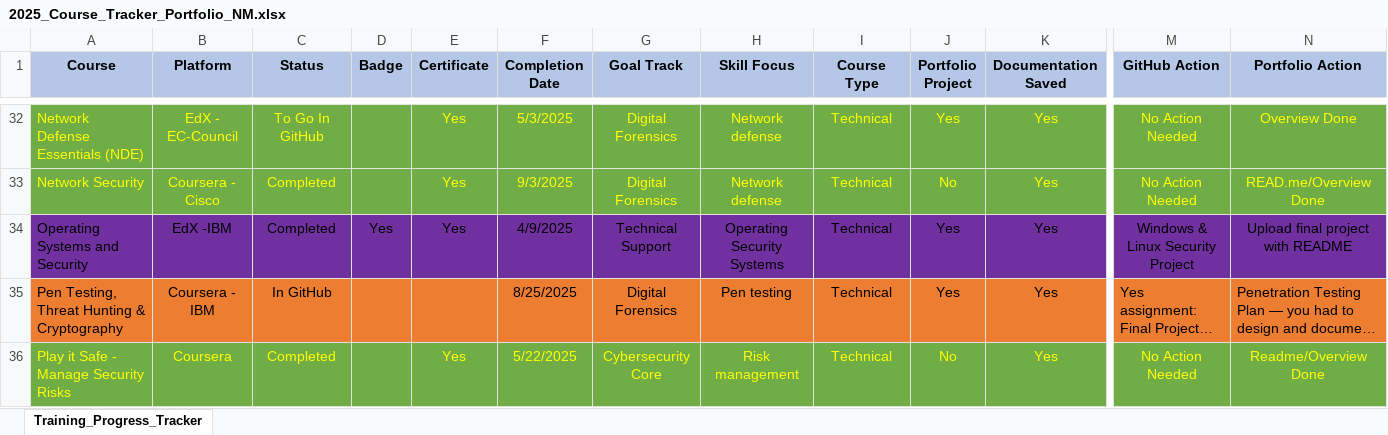
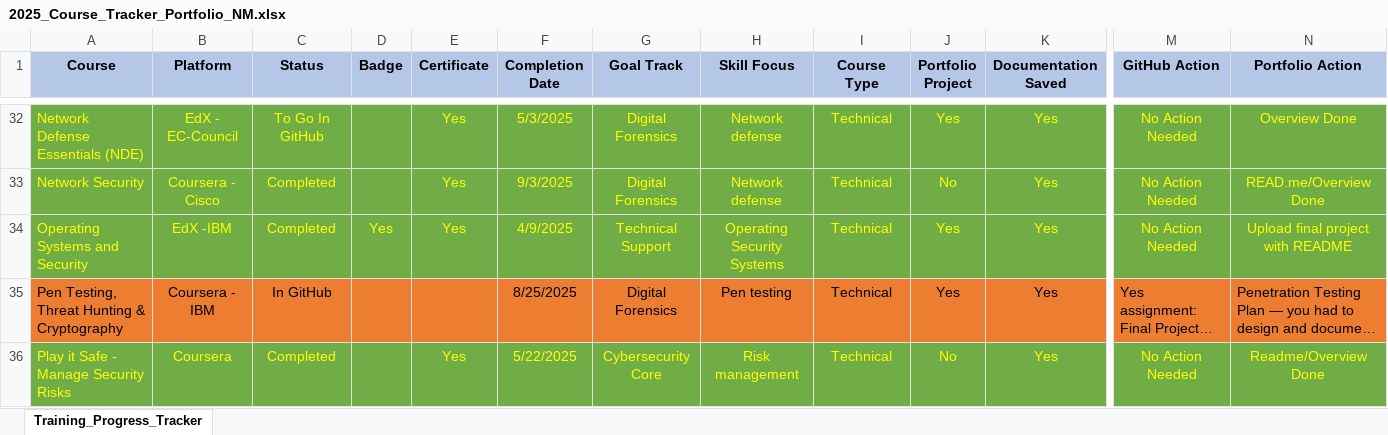
Before and after one commit to nataschamartin/Cybersecurity-Portfolio, an Excel workbook: 2025_Course_Tracker_Portfolio_NM.xlsx, sheet Training_Progress_Tracker, drawn as a sheet; only a part is shown, gaps mark what is left out; long unchanged cells end in …; values as stored, in another font and other column widths than the file's, no borders; the diff covers the shown part only; the diff names each change by its address in the sheet, - before the commit and + after, or states it on an @@ line.

Commit message:
Add Jupyter notebooks and reorganize lab files
- Added Python Basics for Data Science Jupyter notebooks:
  • PY0101EN-1-1-Expressions_Variables.ipynb
  • PY0101EN-1-1-Types.ipynb
  • PY0101EN-4-2-WriteFile.ipynb
  • PY0101EN-5-1-Numpy1D-v2.ipynb

- Added Operating Systems and Security: File Permissions in Linux lab
- Reorganized Pen Testing, Threat Hunting, and Cryptography labs:
  • Final Project Parts 1 and 2
  • Network Protocol Analyzer
  • Port Scanning (NMap GUI and CLI)
  • Practicing Google Dorking
  • Using SNYK to Scan Code Repository
  • Penetration Testing

- Removed duplicate and misplaced versions of these lab files from the Technical Assignments folder

This commit ensures all labs and Jupyter notebooks are properly organized under their respective course folders and ready for portfolio presentation.

```diff
--- a/2025_Course_Tracker_Portfolio_NM.xlsx (sheet Training_Progress_Tracker)
+++ b/2025_Course_Tracker_Portfolio_NM.xlsx (sheet Training_Progress_Tracker)
-A34:N34 fill: #7030A0
+A34:N34 fill: #70AD47
-A34:K34 text colour: black
+A34:K34 text colour: #FFFF00
-M34 (GitHub Action): Windows & Linux Security Project
+M34 (GitHub Action): No Action Needed
-M34:N34 text colour: black
+M34:N34 text colour: #FFFF00
```
Also changed, not shown: cell formats elsewhere in this sheet, 15 other files.
